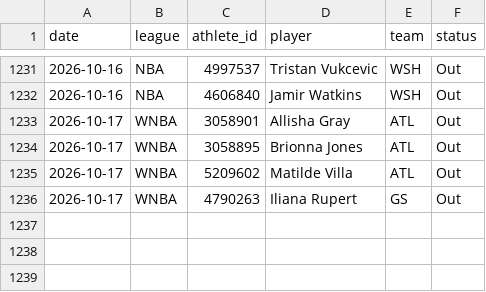
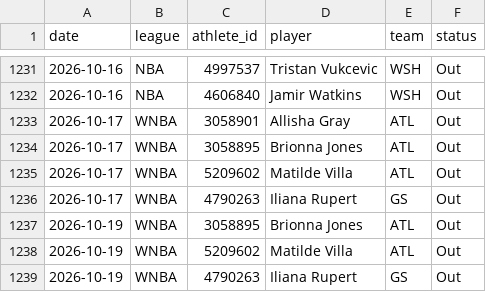
Before and after one commit to azcal/mbm-props, a CSV file: logs/injuries.csv, drawn as a sheet; only a part is shown, gaps mark what is left out; the diff names each change by its address in the sheet, - before the commit and + after, or states it on an @@ line.

```diff
--- a/logs/injuries.csv
+++ b/logs/injuries.csv
+row 1237: 2026-10-19 | WNBA | 3058895 | Brionna Jones | ATL | Out
+row 1238: 2026-10-19 | WNBA | 5209602 | Matilde Villa | ATL | Out
+row 1239: 2026-10-19 | WNBA | 4790263 | Iliana Rupert | GS | Out
```
Also changed, not shown: logs/predictions.csv, 1 other file.
